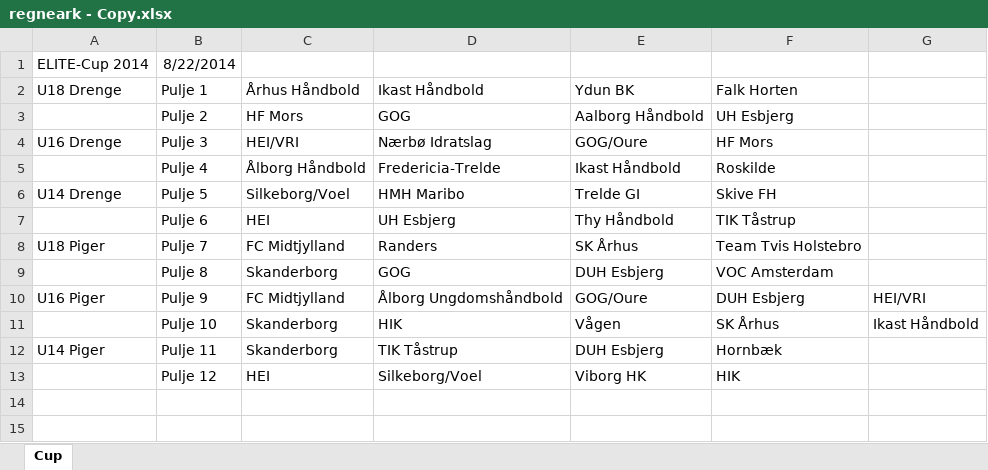
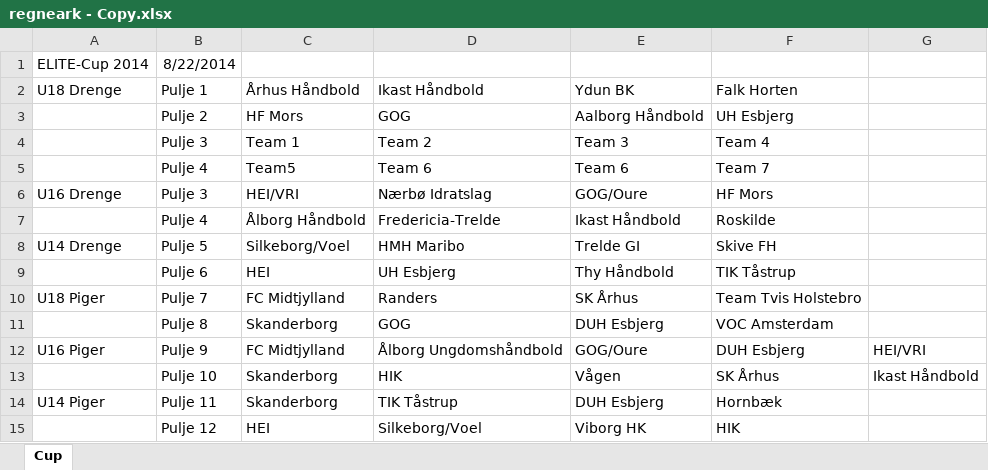
Before and after one commit to Haurum/P3, an Excel workbook: CupPlaner/CupPlaner/App_Data/Excel/regneark - Copy.xlsx, sheet Cup, drawn as a sheet; values as stored, in another font and other column widths than the file's, no borders; the diff names each change by its address in the sheet, - before the commit and + after, or states it on an @@ line.

```diff
--- a/CupPlaner/CupPlaner/App_Data/Excel/regneark - Copy.xlsx (sheet Cup)
+++ b/CupPlaner/CupPlaner/App_Data/Excel/regneark - Copy.xlsx (sheet Cup)
+row 4:  | Pulje 3 | Team 1 | Team 2 | Team 3 | Team 4
+row 5:  | Pulje 4 | Team5 | Team 6 | Team 6 | Team 7
```
Also changed, not shown: 12 other files.
